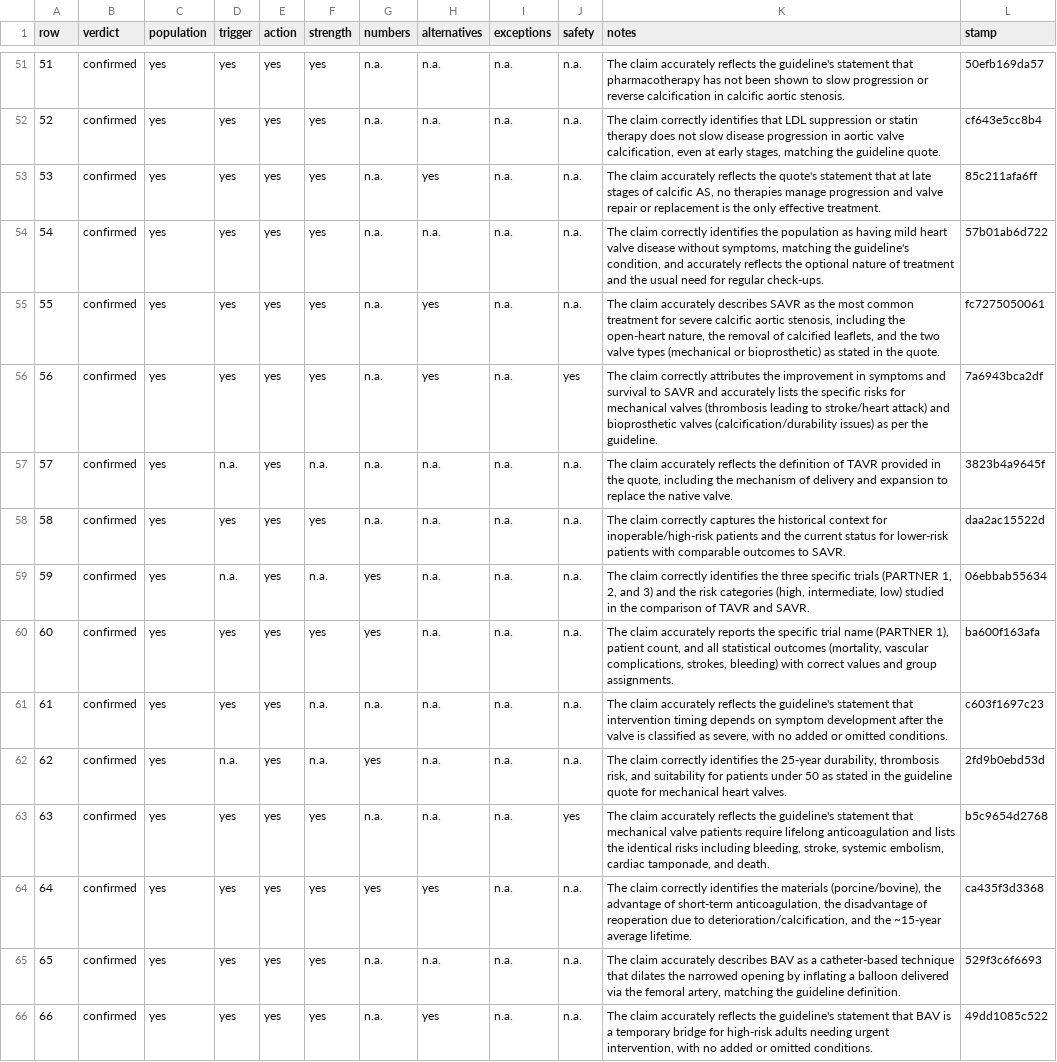
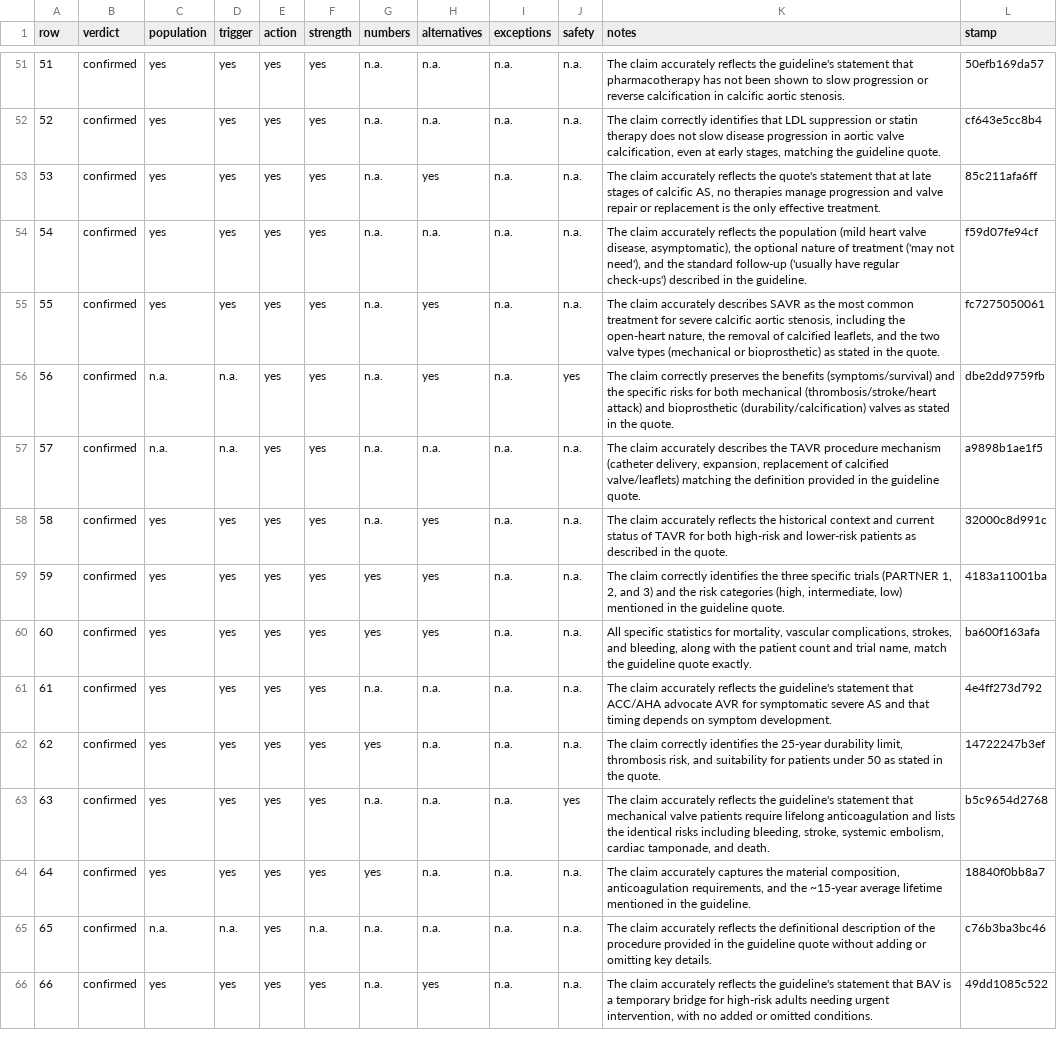
Before and after one commit to gremlindj11-ship-it/mess-app, a CSV file: content/open/aortic-stenosis/factcheck.qwen.csv, drawn as a sheet; only a part is shown, gaps mark what is left out; the diff covers the shown part only; the diff names each change by its address in the sheet, - before the commit and + after, or states it on an @@ line.

```diff
--- a/content/open/aortic-stenosis/factcheck.qwen.csv
+++ b/content/open/aortic-stenosis/factcheck.qwen.csv
-K54 (notes): The claim correctly identifies the population as having mild heart valve disease without symptoms, matching the guideline's condition, and accurately reflects the optional nature of treatment and the usual need for regular check-ups.
+K54 (notes): The claim accurately reflects the population (mild heart valve disease, asymptomatic), the optional nature of treatment ('may not need'), and the standard follow-up ('usually have regular check-ups') described in the guideline.
-L54 (stamp): 57b01ab6d722
+L54 (stamp): f59d07fe94cf
-C56:C57 (population): yes
+C56:C57 (population): n.a.
-D56 (trigger): yes
+D56 (trigger): n.a.
-K56 (notes): …claim correctly attributes the improvement in symptoms and survival to SAVR and accurately lists the specific risks for mechanical valves (thrombosis leading to stroke/heart attack) and bioprosthetic valves (calcification/durability issues) as per the guideline.
+K56 (notes): …claim correctly preserves the benefits (symptoms/survival) and the specific risks for both mechanical (thrombosis/stroke/heart attack) and bioprosthetic (durability/calcification) valves as stated in the quote.
-L56 (stamp): 7a6943bca2df
+L56 (stamp): dbe2dd9759fb
-F57 (strength): n.a.
+F57 (strength): yes
-K57 (notes): …claim accurately reflects the definition of TAVR provided in the quote, including the mechanism of delivery and expansion to replace the native valve.
+K57 (notes): …claim accurately describes the TAVR procedure mechanism (catheter delivery, expansion, replacement of calcified valve/leaflets) matching the definition provided in the guideline quote.
-L57 (stamp): 3823b4a9645f
+L57 (stamp): a9898b1ae1f5
-H58:H60 (alternatives): n.a.
+H58:H60 (alternatives): yes
-K58 (notes): The claim correctly captures the historical context for inoperable/high-risk patients and the current status for lower-risk patients with comparable outcomes to SAVR.
+K58 (notes): The claim accurately reflects the historical context and current status of TAVR for both high-risk and lower-risk patients as described in the quote.
-L58 (stamp): daa2ac15522d
+L58 (stamp): 32000c8d991c
-D59 (trigger): n.a.
+D59 (trigger): yes
-F59 (strength): n.a.
+F59 (strength): yes
-K59 (notes): …intermediate, low) studied in the comparison of TAVR and SAVR.
+K59 (notes): …intermediate, low) mentioned in the guideline quote.
-L59 (stamp): 06ebbab55634
+L59 (stamp): 4183a11001ba
-K60 (notes): The claim accurately reports the specific trial name (PARTNER 1), patient count, and all statistical outcomes (mortality, vascular complications, strokes, bleeding) with correct values and group assignments.
+K60 (notes): All specific statistics for mortality, vascular complications, strokes, and bleeding, along with the patient count and trial name, match the guideline quote exactly.
-F61:F62 (strength): n.a.
+F61:F62 (strength): yes
-K61 (notes): …statement that intervention timing depends on symptom development after the valve is classified as severe, with no added or omitted conditions.
+K61 (notes): …statement that ACC/AHA advocate AVR for symptomatic severe AS and that timing depends on symptom development.
-L61 (stamp): c603f1697c23
+L61 (stamp): 4e4ff273d792
-D62 (trigger): n.a.
+D62 (trigger): yes
-K62 (notes): …the 25-year durability, thrombosis risk, and suitability for patients under 50 as stated in the guideline quote for mechanical heart valves.
+K62 (notes): …the 25-year durability limit, thrombosis risk, and suitability for patients under 50 as stated in the quote.
-L62 (stamp): 2fd9b0ebd53d
+L62 (stamp): 14722247b3ef
-H64 (alternatives): yes
+H64 (alternatives): n.a.
-K64 (notes): The claim correctly identifies the materials (porcine/bovine), the advantage of short-term anticoagulation, the disadvantage of reoperation due to deterioration/calcification, and the ~15-year average lifetime.
+K64 (notes): The claim accurately captures the material composition, anticoagulation requirements, and the ~15-year average lifetime mentioned in the guideline.
-L64 (stamp): ca435f3d3368
+L64 (stamp): 18840f0bb8a7
-C65 (population): yes
+C65 (population): n.a.
-D65 (trigger): yes
+D65 (trigger): n.a.
-F65 (strength): yes
+F65 (strength): n.a.
-K65 (notes): …claim accurately describes BAV as a catheter-based technique that dilates the narrowed opening by inflating a balloon delivered via the femoral artery, matching the guideline definition.
+K65 (notes): …claim accurately reflects the definitional description of the procedure provided in the guideline quote without adding or omitting key details.
-L65 (stamp): 529f3c6f6693
+L65 (stamp): c76b3ba3bc46
```
Also changed, not shown: 43 edited cells elsewhere in this file, content/open/aortic-stenosis/consensus.csv.
